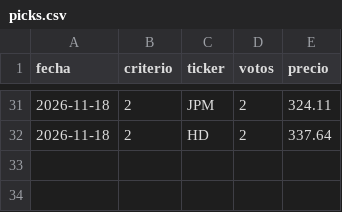
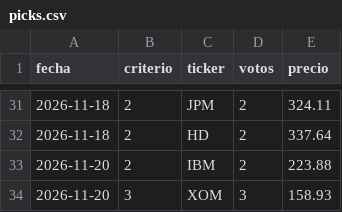
Before and after one commit to sombranba-bit/bot-trading, a CSV file: data/picks.csv, drawn as a sheet; only a part is shown, gaps mark what is left out.

```diff
--- a/data/picks.csv
+++ b/data/picks.csv
@@ -32 +32,3 @@ fecha,criterio,ticker,votos,precio
 2026-11-18,2,HD,2,337.64
+2026-11-20,2,IBM,2,223.88
+2026-11-20,3,XOM,3,158.93
```
Also changed, not shown: data/equity.csv, 3 other files.
